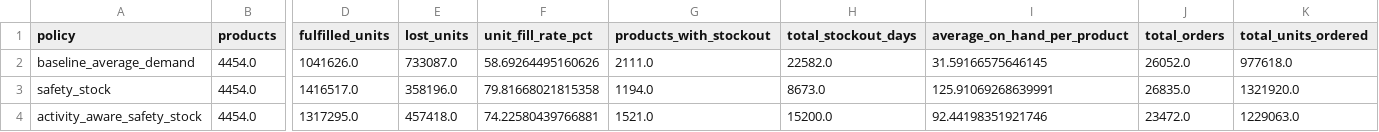
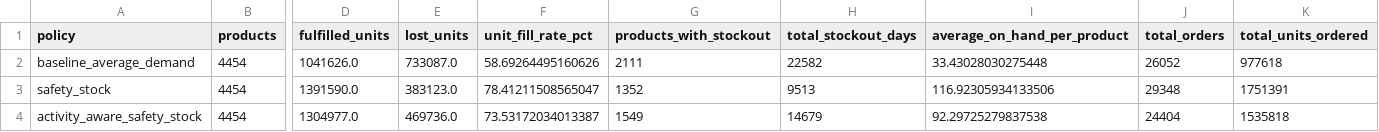
Before and after one commit to Charan-dev247/stockpilot-ml, a CSV file: reports/inventory_simulation_summary.csv, drawn as a sheet; only a part is shown, gaps mark what is left out; the diff names each change by its address in the sheet, - before the commit and + after, or states it on an @@ line.

Commit message:
Add inventory policy evaluation and test analysis

```diff
--- a/reports/inventory_simulation_summary.csv
+++ b/reports/inventory_simulation_summary.csv
-B2:B4 (products): 4454.0
+B2:B4 (products): 4454
-G2 (products_with_stockout): 2111.0
+G2 (products_with_stockout): 2111
-H2 (total_stockout_days): 22582.0
+H2 (total_stockout_days): 22582
-I2 (average_on_hand_per_product): 31.59166575646145
+I2 (average_on_hand_per_product): 33.43028030275448
-J2 (total_orders): 26052.0
+J2 (total_orders): 26052
-K2 (total_units_ordered): 977618.0
+K2 (total_units_ordered): 977618
-D3 (fulfilled_units): 1416517.0
+D3 (fulfilled_units): 1391590.0
-E3 (lost_units): 358196.0
+E3 (lost_units): 383123.0
-F3 (unit_fill_rate_pct): 79.81668021815358
+F3 (unit_fill_rate_pct): 78.41211508565047
-G3 (products_with_stockout): 1194.0
+G3 (products_with_stockout): 1352
-H3 (total_stockout_days): 8673.0
+H3 (total_stockout_days): 9513
-I3 (average_on_hand_per_product): 125.91069268639991
+I3 (average_on_hand_per_product): 116.92305934133506
-J3 (total_orders): 26835.0
+J3 (total_orders): 29348
-K3 (total_units_ordered): 1321920.0
+K3 (total_units_ordered): 1751391
-D4 (fulfilled_units): 1317295.0
+D4 (fulfilled_units): 1304977.0
-E4 (lost_units): 457418.0
+E4 (lost_units): 469736.0
-F4 (unit_fill_rate_pct): 74.22580439766881
+F4 (unit_fill_rate_pct): 73.53172034013387
-G4 (products_with_stockout): 1521.0
+G4 (products_with_stockout): 1549
-H4 (total_stockout_days): 15200.0
+H4 (total_stockout_days): 14679
-I4 (average_on_hand_per_product): 92.44198351921746
+I4 (average_on_hand_per_product): 92.29725279837538
-J4 (total_orders): 23472.0
+J4 (total_orders): 24404
-K4 (total_units_ordered): 1229063.0
+K4 (total_units_ordered): 1535818
```
Also changed, not shown: 27 other files.
